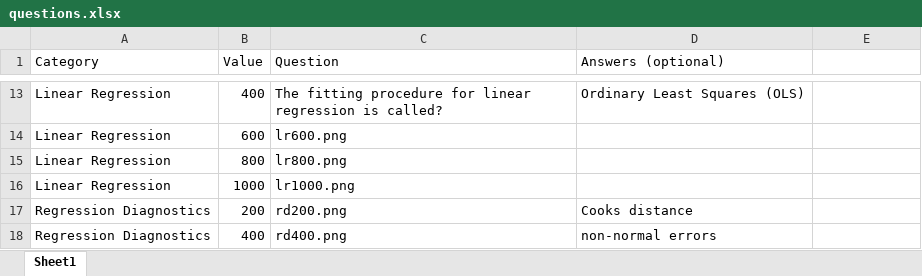
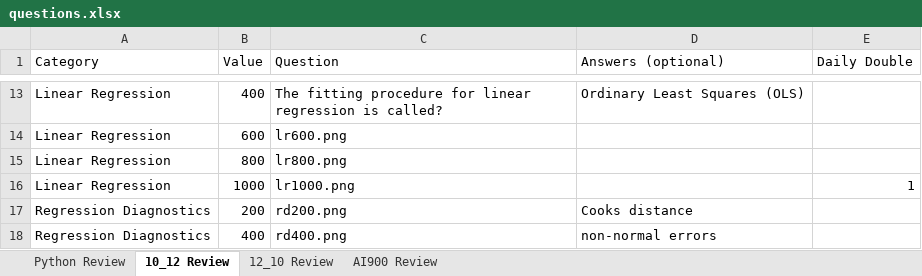
Before and after one commit to MatthewALanham/Jeopardy, an Excel workbook: questions.xlsx, sheet 10_12 Review, drawn as a sheet; only a part is shown, gaps mark what is left out; values as stored, in another font and other column widths than the file's, no borders; the diff names each change by its address in the sheet, - before the commit and + after, or states it on an @@ line.

```diff
--- a/questions.xlsx (sheet 10_12 Review)
+++ b/questions.xlsx (sheet 10_12 Review)
-sheet tab: Sheet1
+sheet tab: 10_12 Review
+sheet tab: Python Review
+sheet tab: 12_10 Review
+sheet tab: AI900 Review
-E1: (empty)
+E1: Daily Double
-E16 (Daily Double): (empty)
+E16 (Daily Double): 1
```
Also changed, not shown: 20 other files.
